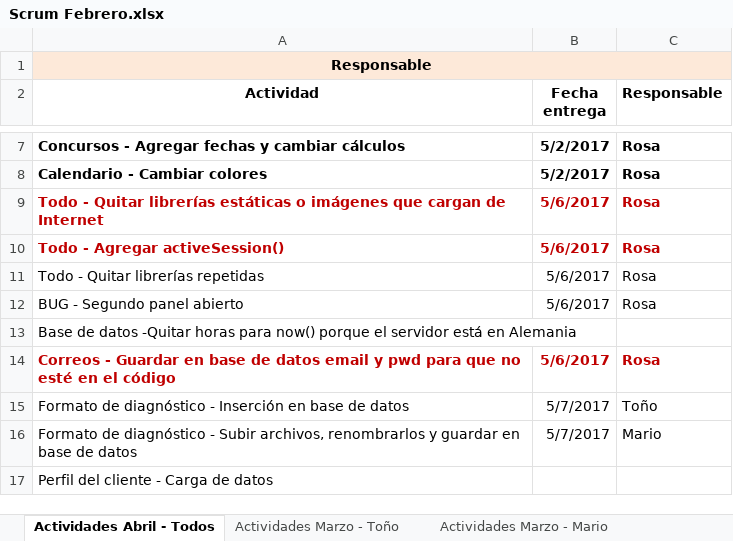
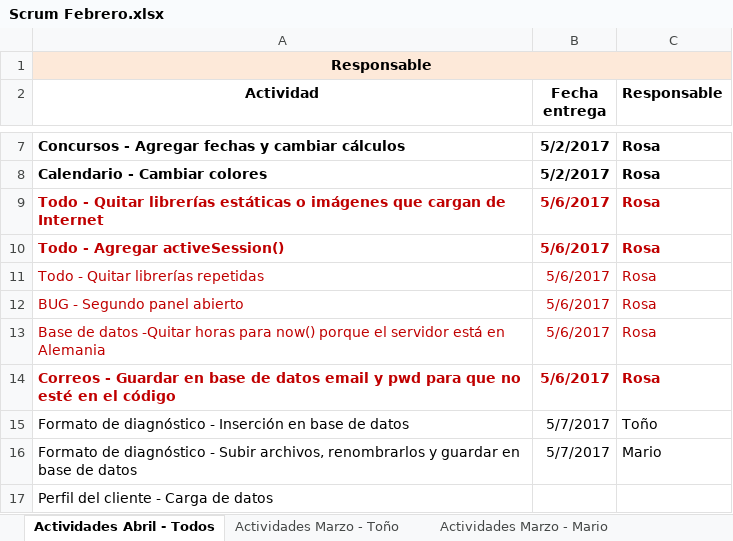
Before and after one commit to toniosoto26/CRM-Socia, an Excel workbook: Scrum Febrero.xlsx, sheet Actividades Abril - Todos, drawn as a sheet; only a part is shown, gaps mark what is left out; values as stored, in another font and other column widths than the file's, no borders; the diff names each change by its address in the sheet, - before the commit and + after, or states it on an @@ line.

Commit message:
Nuevos datos de conexión, Todo - Quitar librerías repetidas, BUG - Segundo panel abierto, Base de datos -Quitar horas para now() porque el servidor está en Alemania

```diff
--- a/Scrum Febrero.xlsx (sheet Actividades Abril - Todos)
+++ b/Scrum Febrero.xlsx (sheet Actividades Abril - Todos)
-A11:C12 text colour: black
+A11:C12 text colour: #C00000
-A13 text colour: black
+A13 text colour: #C00000
-B13 (Fecha entrega): (empty)
+B13 (Fecha entrega): 5/6/2017
-C13 (Responsable): (empty)
+C13 (Responsable): Rosa
```
Also changed, not shown: 36 other files.
